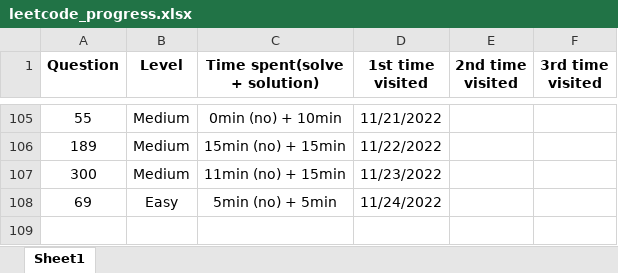
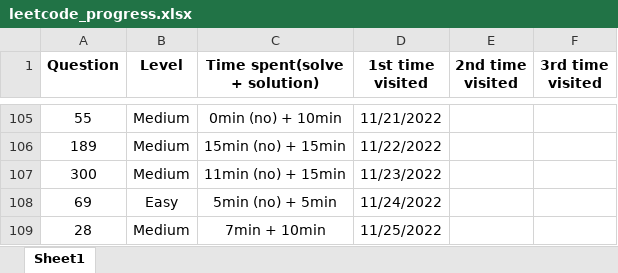
Before and after one commit to JessyZhang533/Leetcode, an Excel workbook: leetcode_progress.xlsx, sheet Sheet1, drawn as a sheet; only a part is shown, gaps mark what is left out; values as stored, in another font and other column widths than the file's, no borders; conditional formats not drawn; the diff names each change by its address in the sheet, - before the commit and + after, or states it on an @@ line.

```diff
--- a/leetcode_progress.xlsx (sheet Sheet1)
+++ b/leetcode_progress.xlsx (sheet Sheet1)
+row 109: 28 | Medium | 7min + 10min | 11/25/2022
```
Also changed, not shown: 1 other file.
